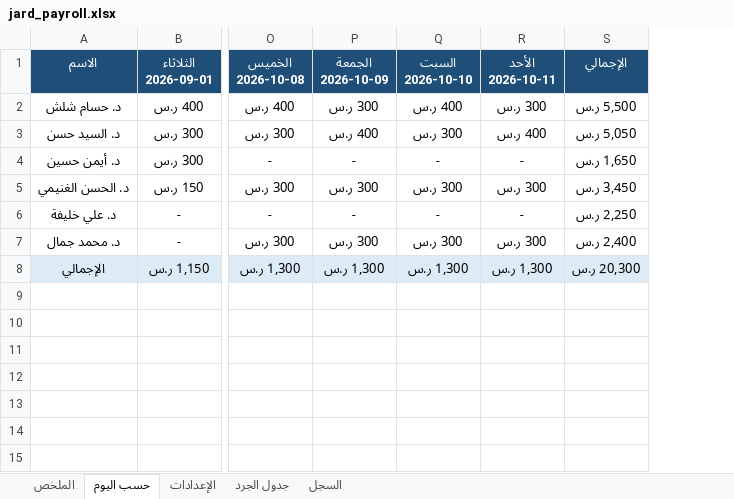
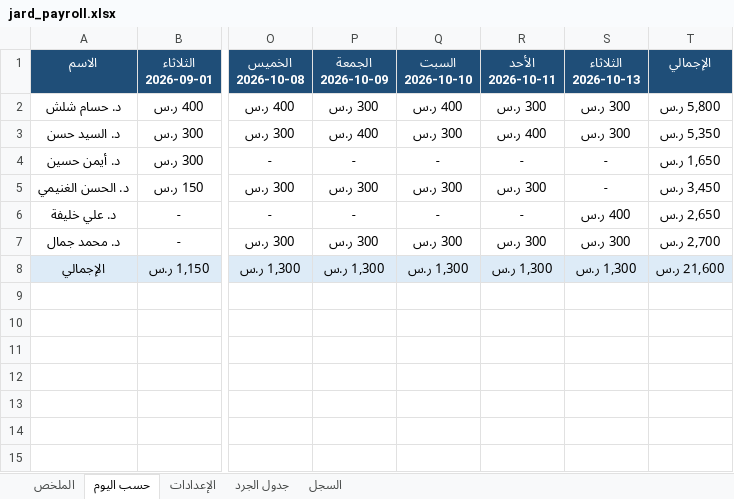
Before and after one commit to phsayed2014-oss/Dashboard-, an Excel workbook: inventory/jard_payroll.xlsx, sheet حسب اليوم, drawn as a sheet; only a part is shown, gaps mark what is left out; values as stored, in another font and other column widths than the file's, no borders; addresses are those after the commit; the diff names each change by its address in the sheet, - before the commit and + after, or states it on an @@ line.

```diff
--- a/inventory/jard_payroll.xlsx (sheet حسب اليوم)
+++ b/inventory/jard_payroll.xlsx (sheet حسب اليوم)
+column S (الثلاثاء 2026-10-13), rows 2-8: 300 ر.س | 300 ر.س | - | - | 400 ر.س | 300 ر.س | 1,300 ر.س
-T2 (الإجمالي): 5,500 ر.س
+T2 (الإجمالي): 5,800 ر.س
-T3 (الإجمالي): 5,050 ر.س
+T3 (الإجمالي): 5,350 ر.س
-T6 (الإجمالي): 2,250 ر.س
+T6 (الإجمالي): 2,650 ر.س
-T7 (الإجمالي): 2,400 ر.س
+T7 (الإجمالي): 2,700 ر.س
-T8 (الإجمالي): 20,300 ر.س
+T8 (الإجمالي): 21,600 ر.س
```
Also changed, not shown: sheet السجل, sheet الملخص, formulas that keep their value, hidden cells, inventory/jard_log.xlsx, 1 other file.
